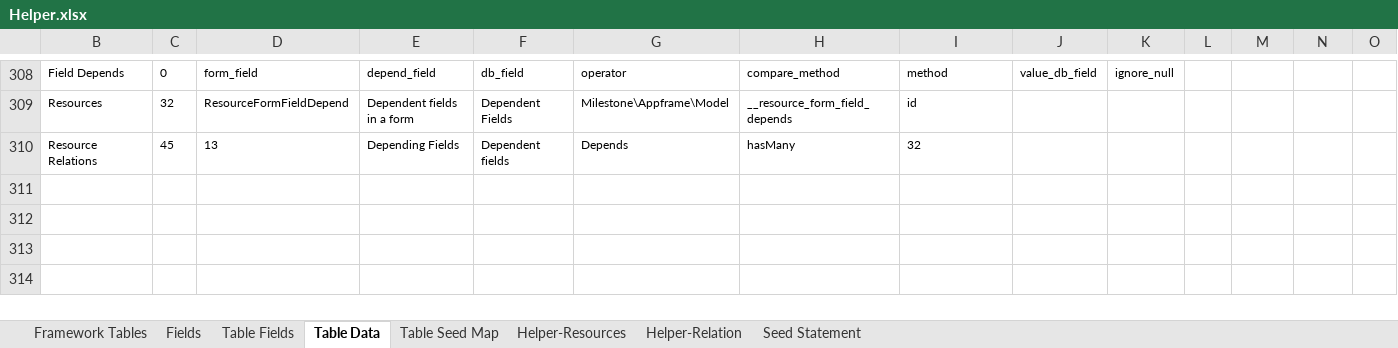
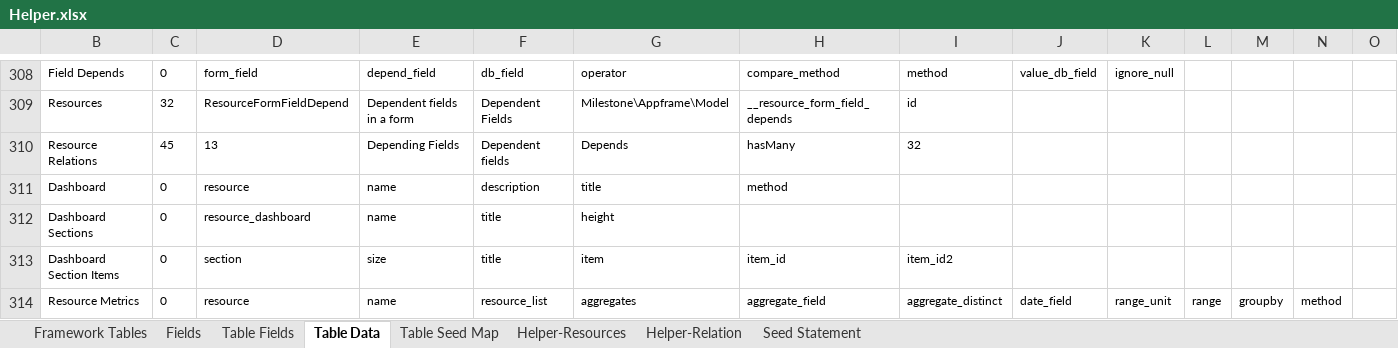
Before and after one commit to MilestoneInnovativeTechnologies/Appframe, an Excel workbook: Helper.xlsx, sheet Table Data, drawn as a sheet; only a part is shown, gaps mark what is left out; values as stored, in another font and other column widths than the file's, no borders; table styles not drawn; rows hold the shown columns only; the diff names each change by its address in the sheet, - before the commit and + after, or states it on an @@ line.

Commit message:
Dashboard Models and Seeders added

```diff
--- a/Helper.xlsx (sheet Table Data)
+++ b/Helper.xlsx (sheet Table Data)
+row 311: Dashboard | 0 | resource | name | description | title | method
+row 312: Dashboard Sections | 0 | resource_dashboard | name | title | height
+row 313: Dashboard Section Items | 0 | section | size | title | item | item_id | item_id2
+row 314: Resource Metrics | 0 | resource | name | resource_list | aggregates | aggregate_field | aggregate_distinct | date_field | range_unit | range | groupby | method
```
Also changed, not shown: sheet Table Seed Map, sheet Seed Statement, hidden cells, 8 other files.
